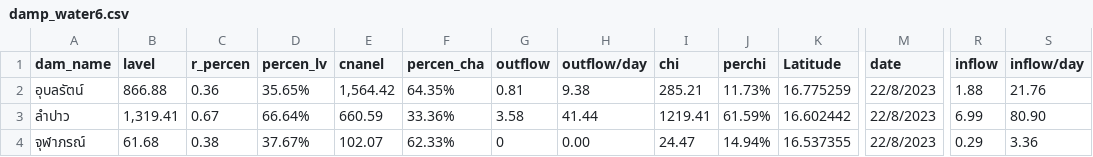
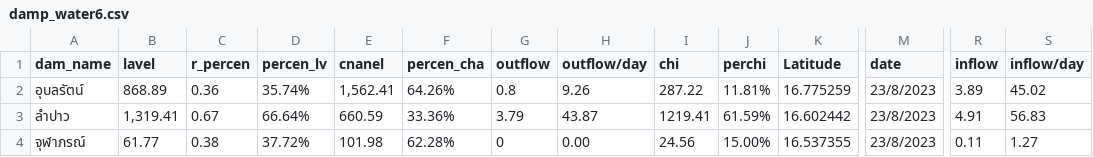
Before and after one commit to rattapong4500830013/map_stacionwater, a CSV file: damp_water6.csv, drawn as a sheet; only a part is shown, gaps mark what is left out; the diff names each change by its address in the sheet, - before the commit and + after, or states it on an @@ line.

```diff
--- a/damp_water6.csv
+++ b/damp_water6.csv
-B2 (lavel): 866.88
+B2 (lavel): 868.89
-D2 (percen_lv): 35.65%
+D2 (percen_lv): 35.74%
-E2 (cnanel): 1,564.42
+E2 (cnanel): 1,562.41
-F2 (percen_cha): 64.35%
+F2 (percen_cha): 64.26%
-G2 (outflow): 0.81
+G2 (outflow): 0.8
-H2 (outflow/day): 9.38
+H2 (outflow/day): 9.26
-I2 (chi): 285.21
+I2 (chi): 287.22
-J2 (perchi): 11.73%
+J2 (perchi): 11.81%
-M2:M4 (date): 22/8/2023
+M2:M4 (date): 23/8/2023
-R2 (inflow): 1.88
+R2 (inflow): 3.89
-S2 (inflow/day): 21.76
+S2 (inflow/day): 45.02
-G3 (outflow): 3.58
+G3 (outflow): 3.79
-H3 (outflow/day): 41.44
+H3 (outflow/day): 43.87
-R3 (inflow): 6.99
+R3 (inflow): 4.91
-S3 (inflow/day): 80.90
+S3 (inflow/day): 56.83
-B4 (lavel): 61.68
+B4 (lavel): 61.77
-D4 (percen_lv): 37.67%
+D4 (percen_lv): 37.72%
-E4 (cnanel): 102.07
+E4 (cnanel): 101.98
-F4 (percen_cha): 62.33%
+F4 (percen_cha): 62.28%
-I4 (chi): 24.47
+I4 (chi): 24.56
-J4 (perchi): 14.94%
+J4 (perchi): 15.00%
-R4 (inflow): 0.29
+R4 (inflow): 0.11
-S4 (inflow/day): 3.36
+S4 (inflow/day): 1.27
```
Also changed, not shown: station_water6.csv.
